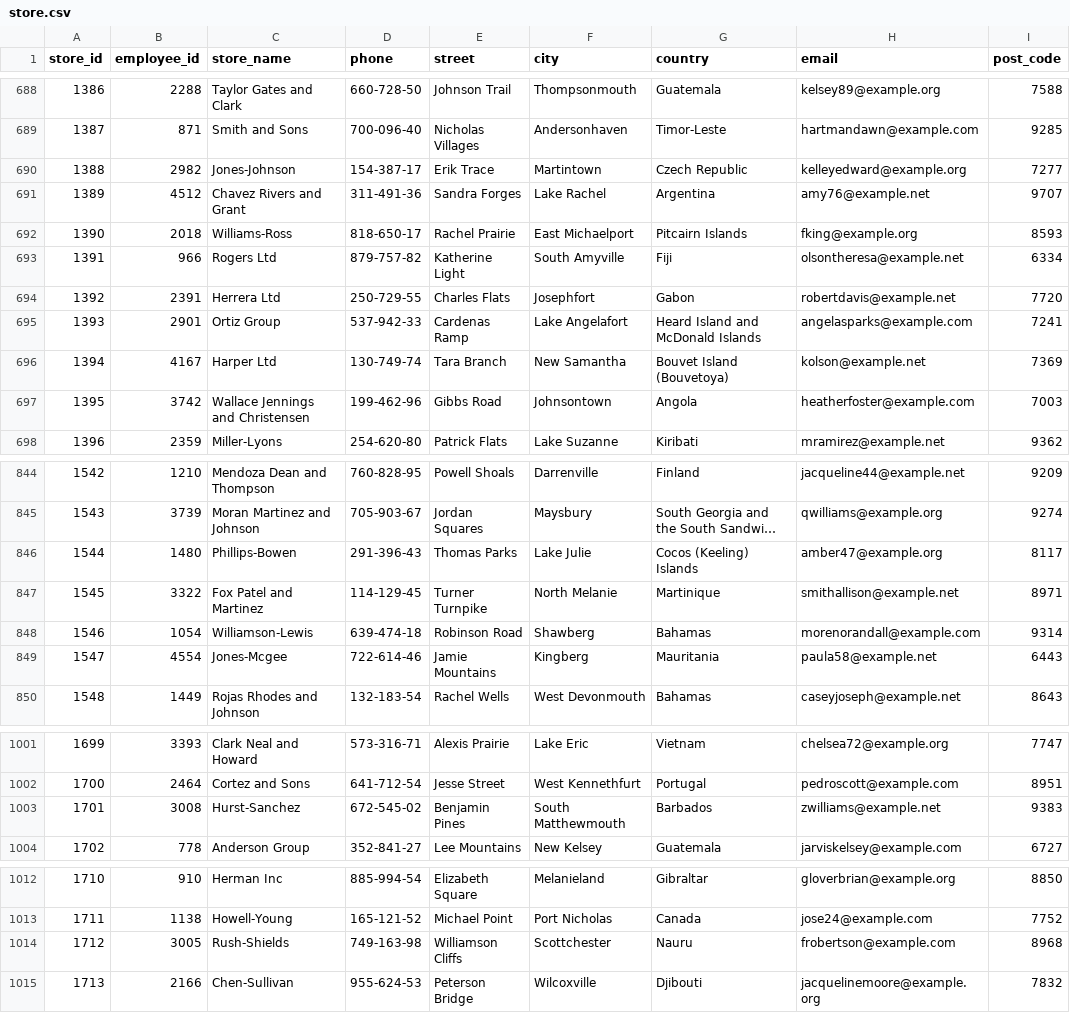
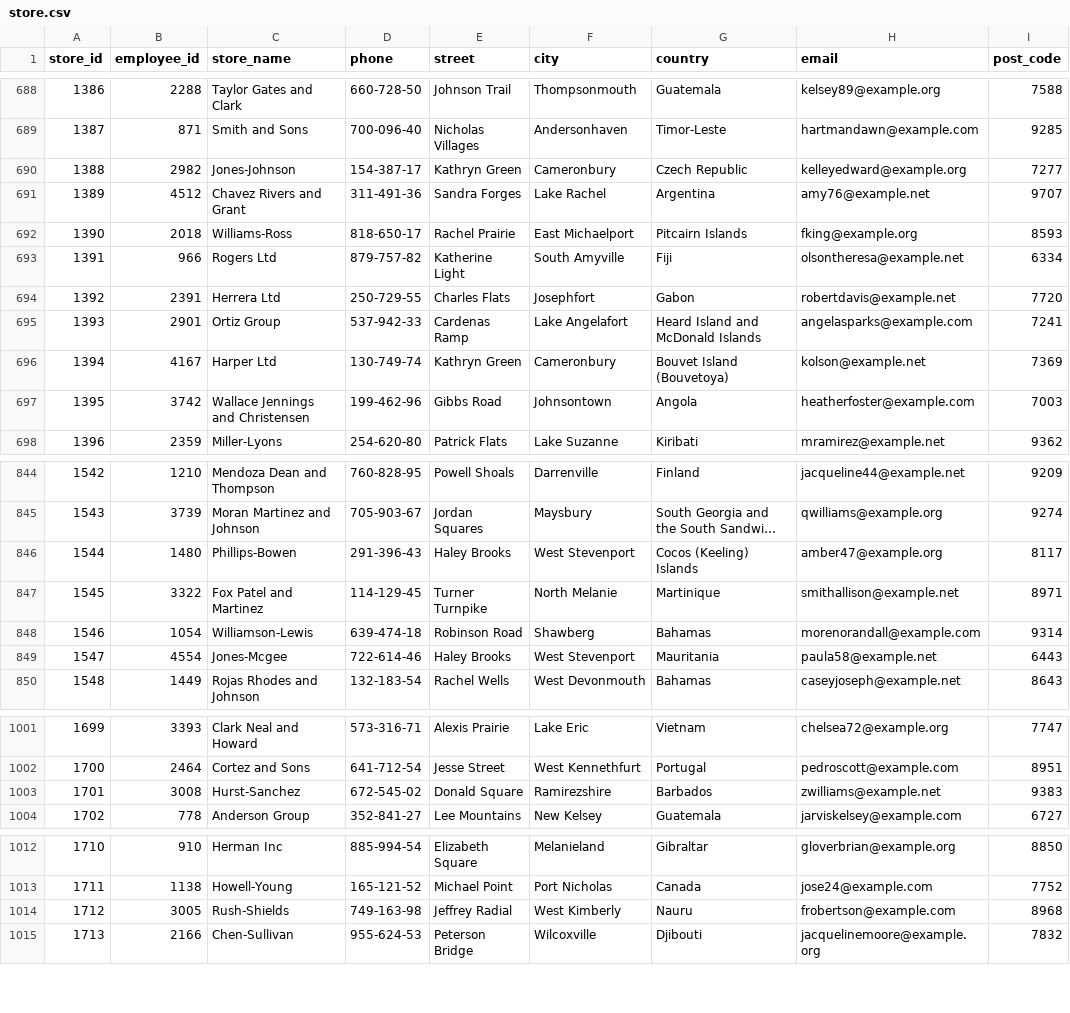
Before and after one commit to itudb2313/itudb2313, a CSV file: database/archive/store.csv, drawn as a sheet; only a part is shown, gaps mark what is left out; long unchanged cells end in …; the diff covers the shown part only; the diff names each change by its address in the sheet, - before the commit and + after, or states it on an @@ line.

Commit message:
ninova uploaded version

```diff
--- a/database/archive/store.csv
+++ b/database/archive/store.csv
-E690 (street): Erik Trace
+E690 (street): Kathryn Green
-F690 (city): Martintown
+F690 (city): Cameronbury
-E696 (street): Tara Branch
+E696 (street): Kathryn Green
-F696 (city): New Samantha
+F696 (city): Cameronbury
-E846 (street): Thomas Parks
+E846 (street): Haley Brooks
-F846 (city): Lake Julie
+F846 (city): West Stevenport
-E849 (street): Jamie Mountains
+E849 (street): Haley Brooks
-F849 (city): Kingberg
+F849 (city): West Stevenport
-E1003 (street): Benjamin Pines
+E1003 (street): Donald Square
-F1003 (city): South Matthewmouth
+F1003 (city): Ramirezshire
-E1014 (street): Williamson Cliffs
+E1014 (street): Jeffrey Radial
-F1014 (city): Scottchester
+F1014 (city): West Kimberly
```
Also changed, not shown: 12 edited cells elsewhere in this file.
